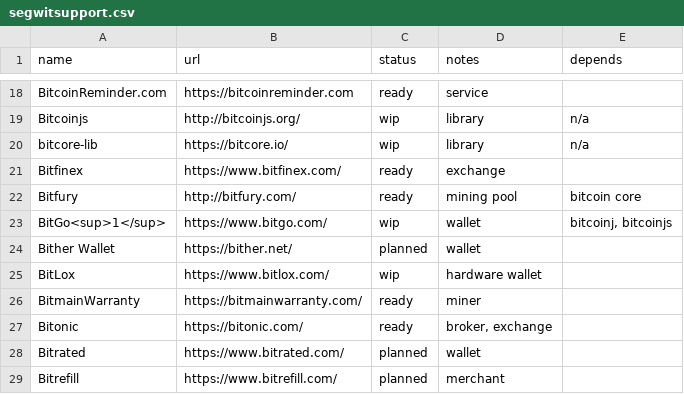
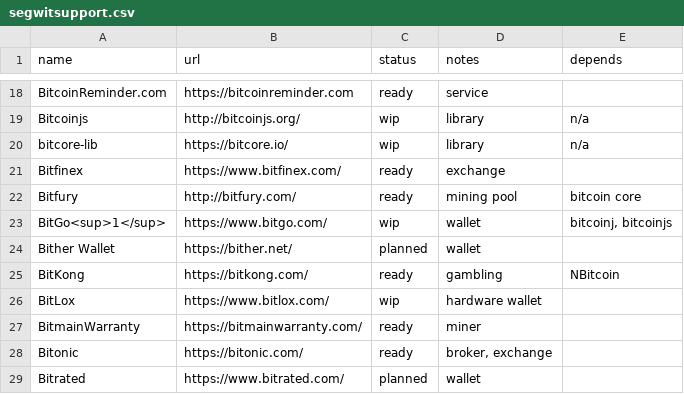
Before and after one commit to bitcoin-core/bitcoincore.org, a CSV file: _data/segwitsupport.csv, drawn as a sheet; only a part is shown, gaps mark what is left out; the shorter side is filled out with more unchanged rows; the diff names each change by its address in the sheet, - before the commit and + after, or states it on an @@ line.

Commit message:
Update segwitsupport.csv

```diff
--- a/_data/segwitsupport.csv
+++ b/_data/segwitsupport.csv
+row 25: BitKong | https://bitkong.com/ | ready | gambling | NBitcoin
```
